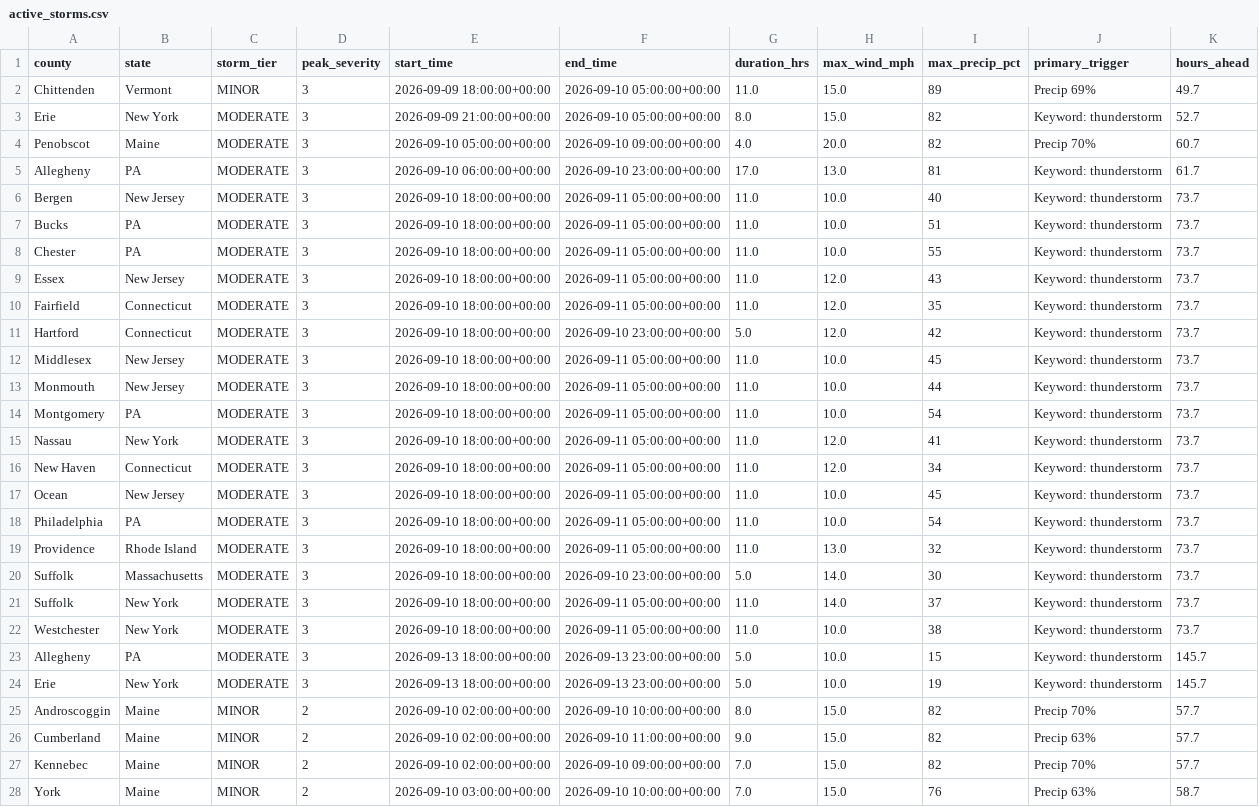
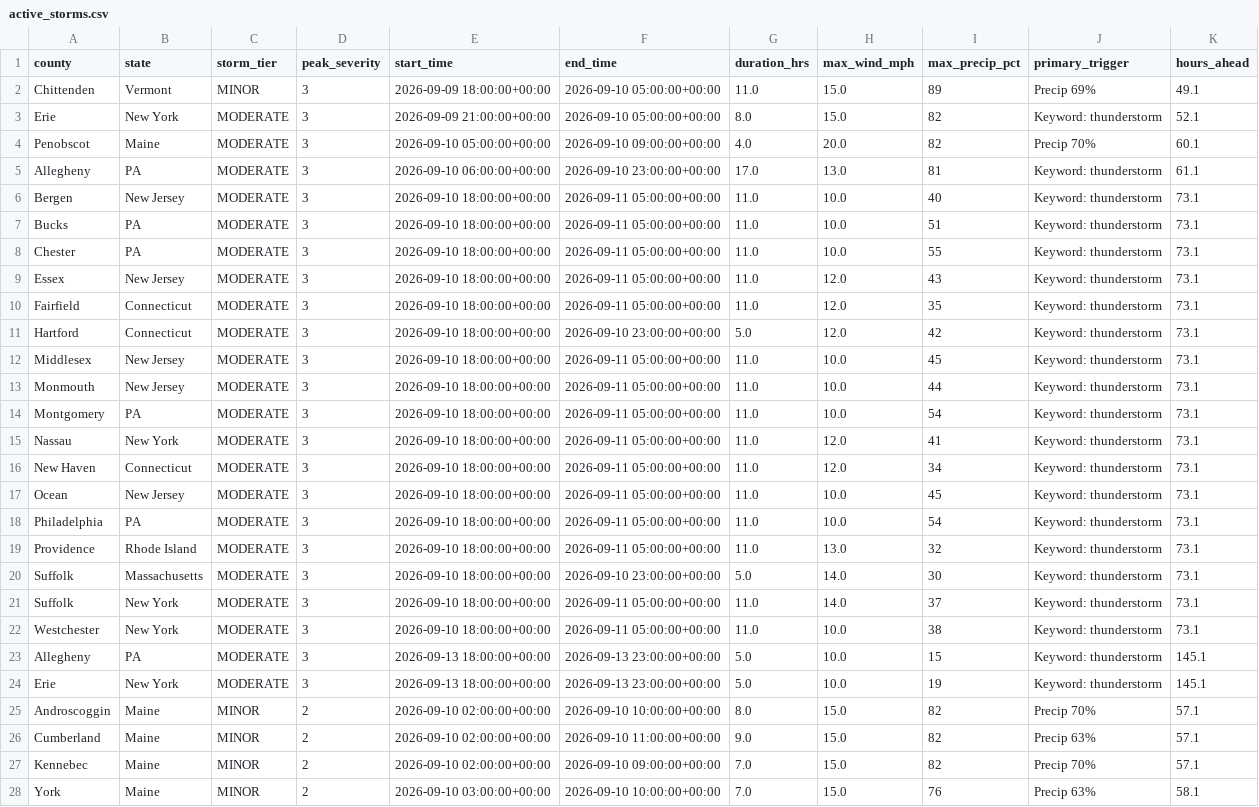
Before and after one commit to Jay9074/gridwatch, a CSV file: data/stormwatch/storms/active_storms.csv, drawn as a sheet; only a part is shown; the diff covers the shown part only; the diff names each change by its address in the sheet, - before the commit and + after, or states it on an @@ line.

```diff
--- a/data/stormwatch/storms/active_storms.csv
+++ b/data/stormwatch/storms/active_storms.csv
-K2 (hours_ahead): 49.7
+K2 (hours_ahead): 49.1
-K3 (hours_ahead): 52.7
+K3 (hours_ahead): 52.1
-K4 (hours_ahead): 60.7
+K4 (hours_ahead): 60.1
-K5 (hours_ahead): 61.7
+K5 (hours_ahead): 61.1
-K6:K22 (hours_ahead): 73.7
+K6:K22 (hours_ahead): 73.1
-K23:K24 (hours_ahead): 145.7
+K23:K24 (hours_ahead): 145.1
-K25:K27 (hours_ahead): 57.7
+K25:K27 (hours_ahead): 57.1
-K28 (hours_ahead): 58.7
+K28 (hours_ahead): 58.1
```
Also changed, not shown: 2 edited cells elsewhere in this file, data/stormwatch/predictions/active_predictions.csv, data/stormwatch/predictions/prediction_log.csv, 2 other files.
